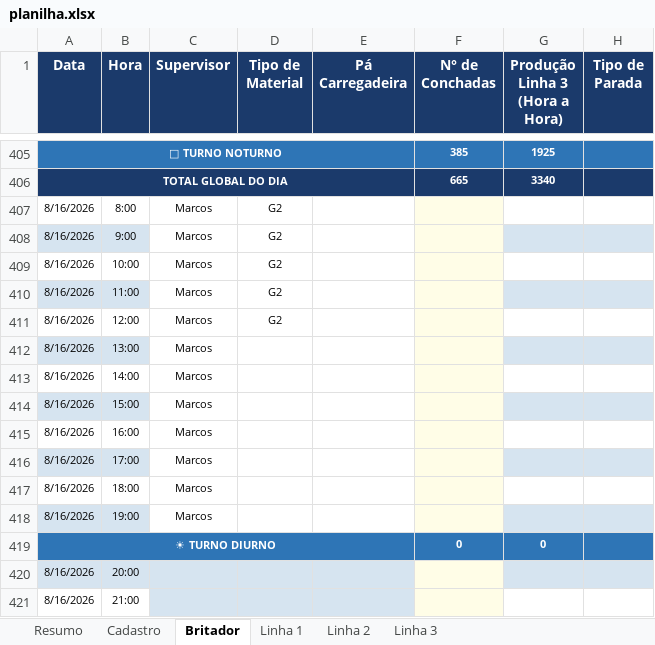
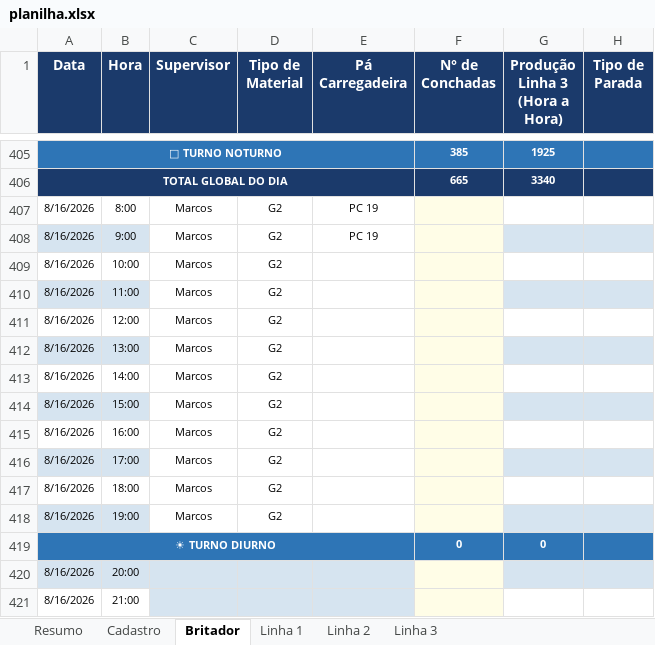
Before and after one commit to Plenz-code/BI-IMPACTANTES-PLANTA, an Excel workbook: planilha.xlsx, sheet Britador, drawn as a sheet; only a part is shown, gaps mark what is left out; values as stored, in another font and other column widths than the file's, no borders; the diff names each change by its address in the sheet, - before the commit and + after, or states it on an @@ line.

```diff
--- a/planilha.xlsx (sheet Britador)
+++ b/planilha.xlsx (sheet Britador)
-E407:E408 (Pá Carregadeira): (empty)
+E407:E408 (Pá Carregadeira): PC 19
-D412:D418 (Tipo de Material): (empty)
+D412:D418 (Tipo de Material): G2
```
Also changed, not shown: sheet Linha 3, sheet Linha 1.
